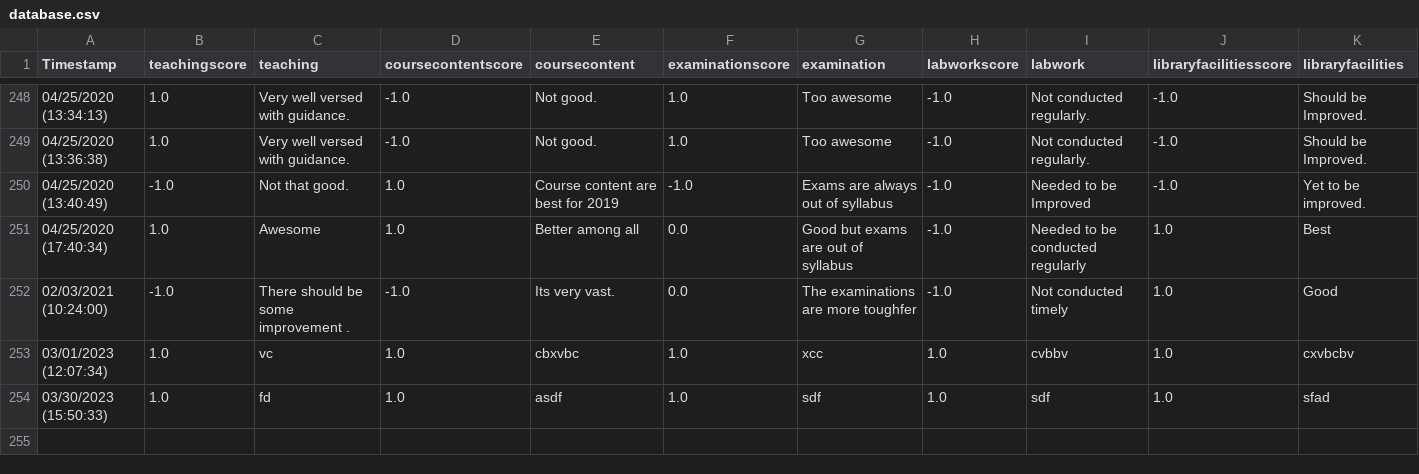
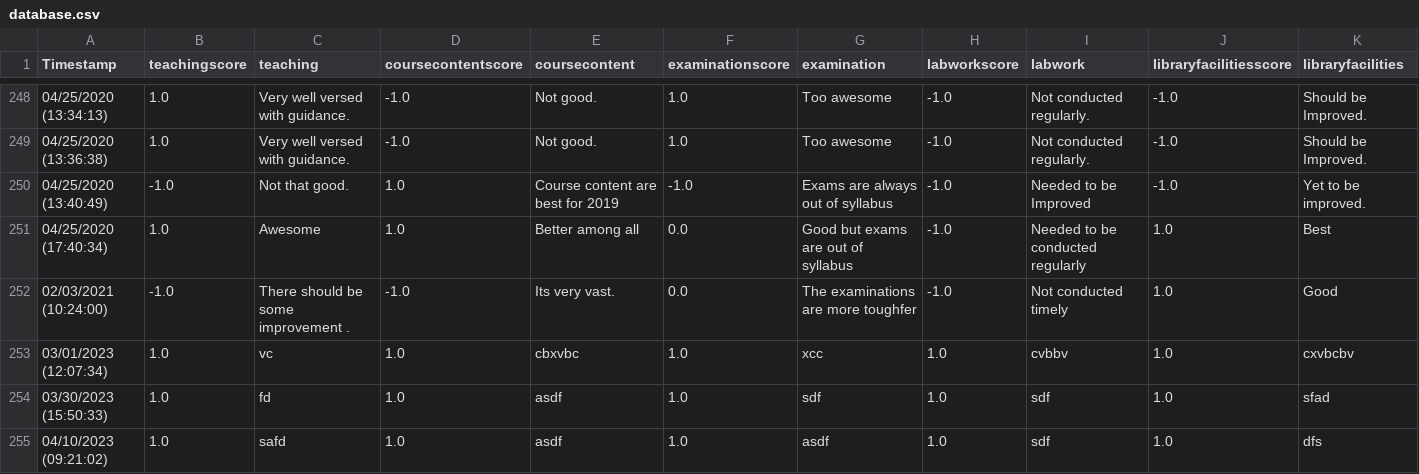
Before and after one commit to Rohankajale/integrated-erp-feedback-sys, a CSV file: dataset/database.csv, drawn as a sheet; only a part is shown, gaps mark what is left out; rows hold the shown columns only; the diff names each change by its address in the sheet, - before the commit and + after, or states it on an @@ line.

```diff
--- a/dataset/database.csv
+++ b/dataset/database.csv
+row 255: 04/10/2023 (09:21:02) | 1.0 | safd | 1.0 | asdf | 1.0 | asdf | 1.0 | sdf | 1.0 | dfs
```
Also changed, not shown: dataset/teacherdb.csv.
